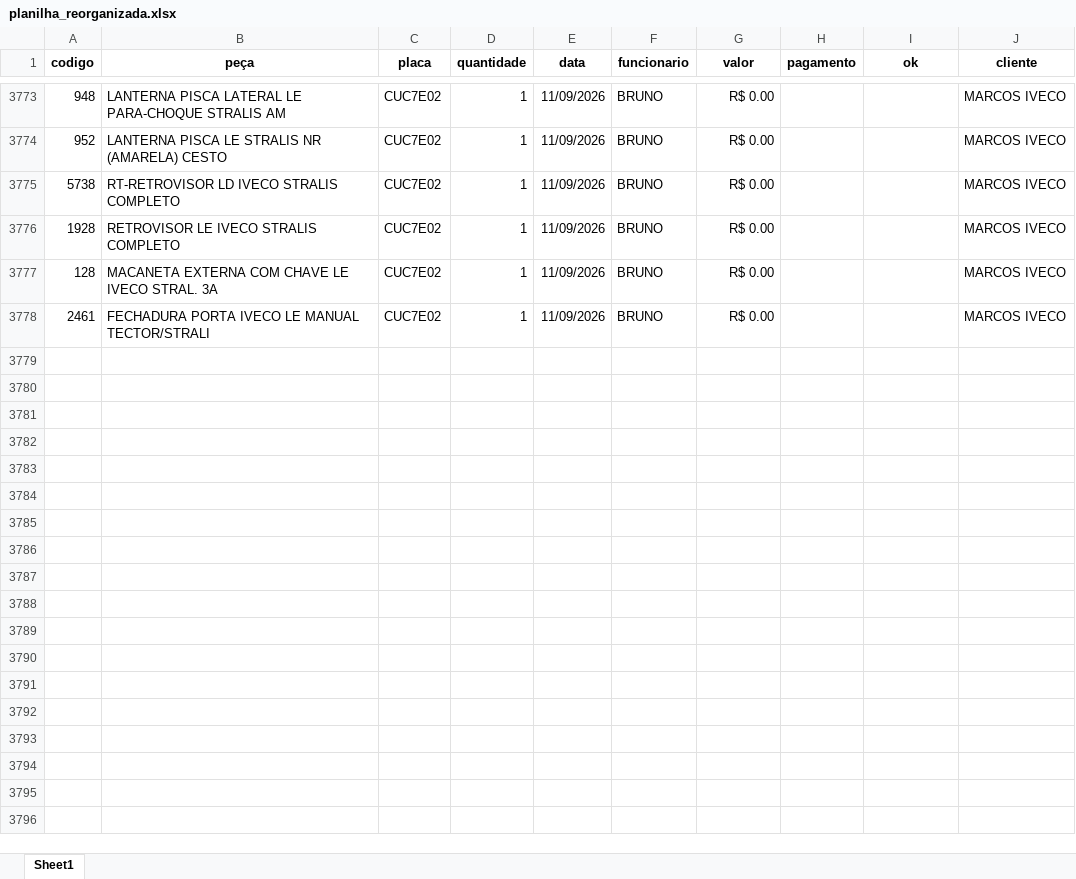
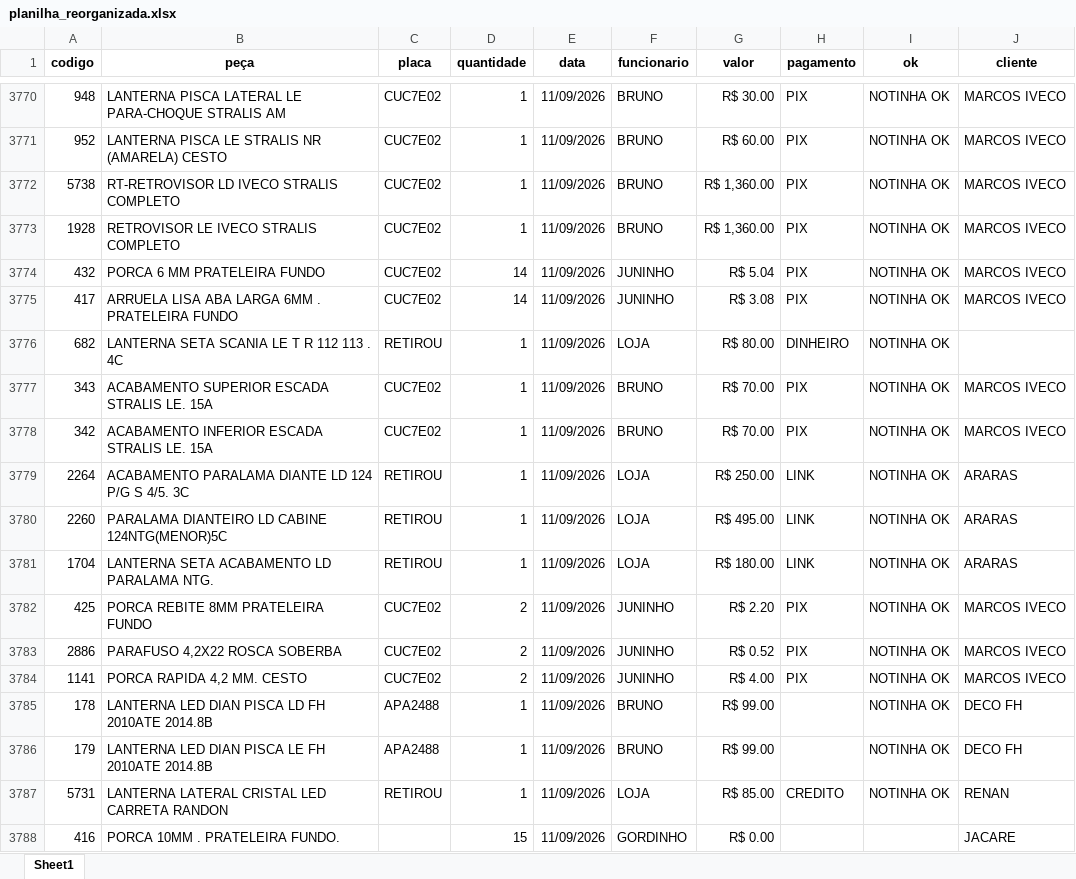
Before and after one commit to IsraelTasca/dashboard-retiradas, an Excel workbook: planilha_reorganizada.xlsx, sheet Sheet1, drawn as a sheet; only a part is shown, gaps mark what is left out; values as stored, in another font and other column widths than the file's, no borders; addresses are those after the commit; the diff covers the shown part only; the diff names each change by its address in the sheet, - before the commit and + after, or states it on an @@ line.

```diff
--- a/planilha_reorganizada.xlsx (sheet Sheet1)
+++ b/planilha_reorganizada.xlsx (sheet Sheet1)
-G3770 (valor): R$ 0.00
+G3770 (valor): R$ 30.00
-H3770:H3773 (pagamento): (empty)
+H3770:H3773 (pagamento): PIX
-I3770:I3773 (ok): (empty)
+I3770:I3773 (ok): NOTINHA OK
-G3771 (valor): R$ 0.00
+G3771 (valor): R$ 60.00
-G3772:G3773 (valor): R$ 0.00
+G3772:G3773 (valor): R$ 1,360.00
+row 3774: 432 | PORCA 6 MM PRATELEIRA FUNDO | CUC7E02 | 14 | 11/09/2026 | JUNINHO | R$ 5.04 | PIX | NOTINHA OK | MARCOS IVECO
+row 3775: 417 | ARRUELA LISA ABA LARGA 6MM . PRATELEIRA FUNDO | CUC7E02 | 14 | 11/09/2026 | JUNINHO | R$ 3.08 | PIX | NOTINHA OK | MARCOS IVECO
+row 3776: 682 | LANTERNA SETA SCANIA LE T R 112 113 . 4C | RETIROU | 1 | 11/09/2026 | LOJA | R$ 80.00 | DINHEIRO | NOTINHA OK
-A3777 (codigo): 128
+A3777 (codigo): 343
-B3777 (peça): MACANETA EXTERNA COM CHAVE LE IVECO STRAL. 3A
+B3777 (peça): ACABAMENTO SUPERIOR ESCADA STRALIS LE. 15A
-G3777:G3778 (valor): R$ 0.00
+G3777:G3778 (valor): R$ 70.00
-H3777:H3778 (pagamento): (empty)
+H3777:H3778 (pagamento): PIX
-I3777:I3778 (ok): (empty)
+I3777:I3778 (ok): NOTINHA OK
-A3778 (codigo): 2461
+A3778 (codigo): 342
-B3778 (peça): FECHADURA PORTA IVECO LE MANUAL TECTOR/STRALI
+B3778 (peça): ACABAMENTO INFERIOR ESCADA STRALIS LE. 15A
+row 3779: 2264 | ACABAMENTO PARALAMA DIANTE LD 124 P/G S 4/5. 3C | RETIROU | 1 | 11/09/2026 | LOJA | R$ 250.00 | LINK | NOTINHA OK | ARARAS
+row 3780: 2260 | PARALAMA DIANTEIRO LD CABINE 124NTG(MENOR)5C | RETIROU | 1 | 11/09/2026 | LOJA | R$ 495.00 | LINK | NOTINHA OK | ARARAS
+row 3781: 1704 | LANTERNA SETA ACABAMENTO LD PARALAMA NTG. | RETIROU | 1 | 11/09/2026 | LOJA | R$ 180.00 | LINK | NOTINHA OK | ARARAS
+row 3782: 425 | PORCA REBITE 8MM PRATELEIRA FUNDO | CUC7E02 | 2 | 11/09/2026 | JUNINHO | R$ 2.20 | PIX | NOTINHA OK | MARCOS IVECO
+row 3783: 2886 | PARAFUSO 4,2X22 ROSCA SOBERBA | CUC7E02 | 2 | 11/09/2026 | JUNINHO | R$ 0.52 | PIX | NOTINHA OK | MARCOS IVECO
+row 3784: 1141 | PORCA RAPIDA 4,2 MM. CESTO | CUC7E02 | 2 | 11/09/2026 | JUNINHO | R$ 4.00 | PIX | NOTINHA OK | MARCOS IVECO
+row 3785: 178 | LANTERNA LED DIAN PISCA LD FH 2010ATE 2014.8B | APA2488 | 1 | 11/09/2026 | BRUNO | R$ 99.00 |  | NOTINHA OK | DECO FH
+row 3786: 179 | LANTERNA LED DIAN PISCA LE FH 2010ATE 2014.8B | APA2488 | 1 | 11/09/2026 | BRUNO | R$ 99.00 |  | NOTINHA OK | DECO FH
+row 3787: 5731 | LANTERNA LATERAL CRISTAL LED CARRETA RANDON | RETIROU | 1 | 11/09/2026 | LOJA | R$ 85.00 | CREDITO | NOTINHA OK | RENAN
+row 3788: 416 | PORCA 10MM . PRATELEIRA FUNDO. |  | 15 | 11/09/2026 | GORDINHO | R$ 0.00 |  |  | JACARE
```
Also changed, not shown: 117 added rows, 3 removed rows and 182 edited cells elsewhere in this sheet.
